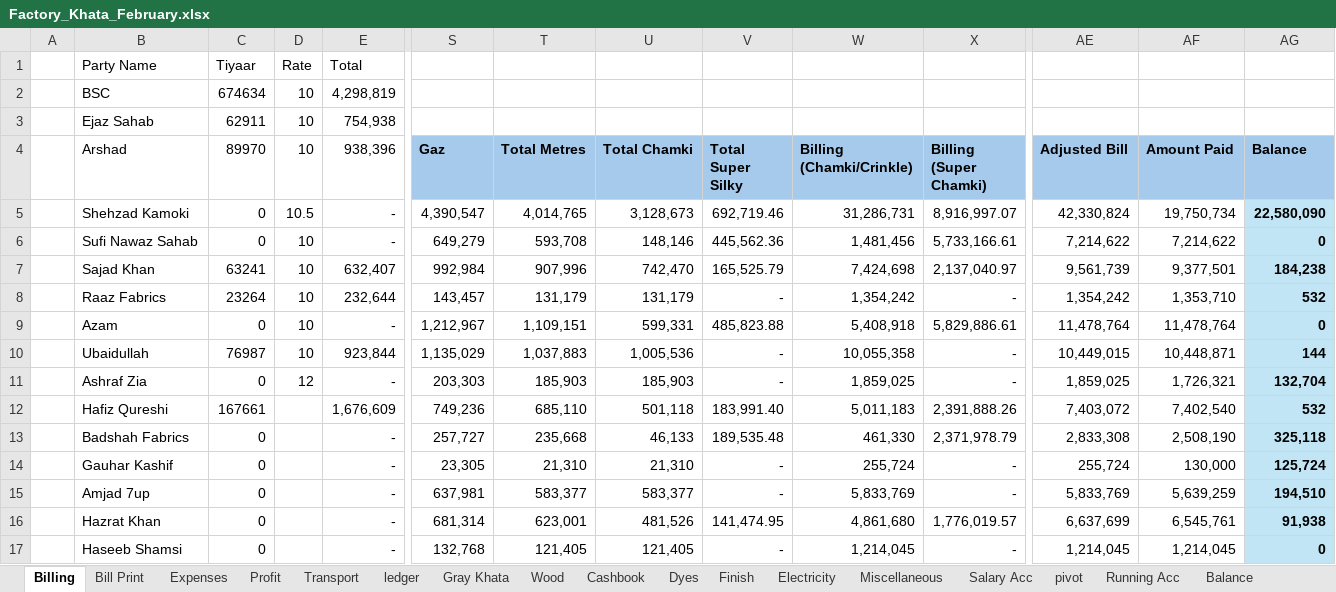
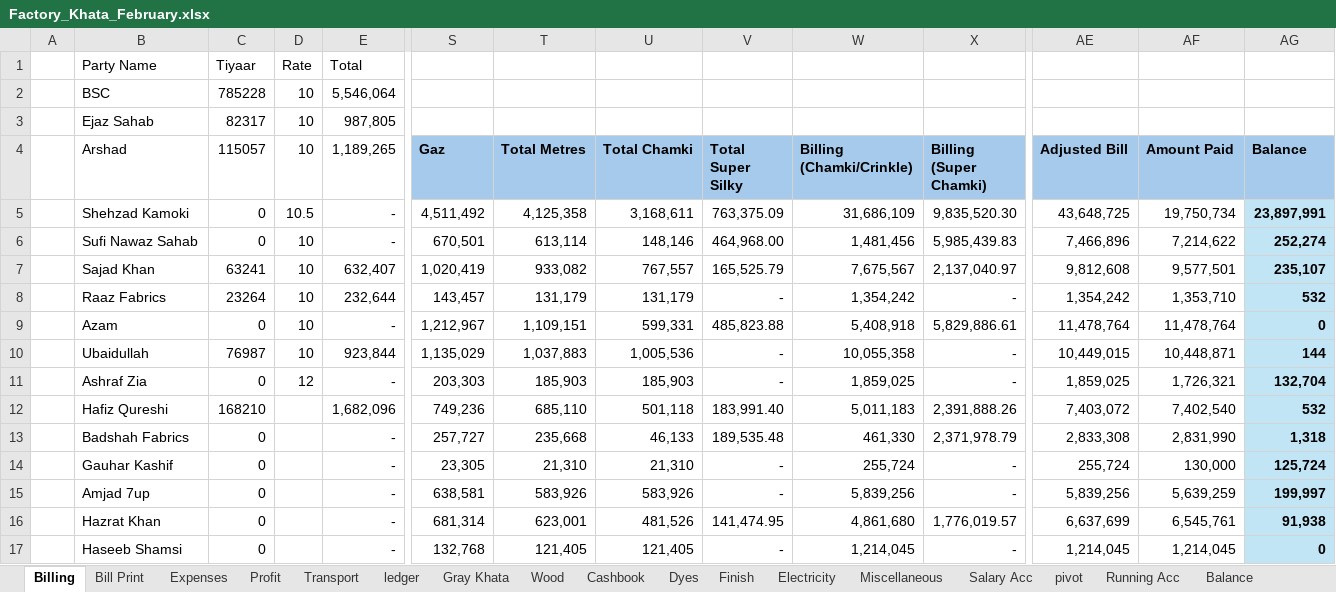
Before and after one commit to omerrazzaq4/AlHamd_Feb, an Excel workbook: Factory_Khata_February.xlsx, sheet Billing, drawn as a sheet; only a part is shown, gaps mark what is left out; values as stored, in another font and other column widths than the file's, no borders; table styles not drawn; the diff covers the shown part only; the diff names each change by its address in the sheet, - before the commit and + after, or states it on an @@ line.

```diff
--- a/Factory_Khata_February.xlsx (sheet Billing)
+++ b/Factory_Khata_February.xlsx (sheet Billing)
-C2 (115057): 674634
+C2 (115057): 785228
-E2 (1,189,265): 4,298,819
+E2 (1,189,265): 5,546,064
-C3 (115057): 62911
+C3 (115057): 82317
-E3 (1,189,265): 754,938
+E3 (1,189,265): 987,805
-C4: 89970
+C4: 115057
-E4: 938,396
+E4: 1,189,265
-S5 (Gaz): 4,390,547
+S5 (Gaz): 4,511,492
-T5 (Total Metres): 4,014,765
+T5 (Total Metres): 4,125,358
-U5 (Total Chamki): 3,128,673
+U5 (Total Chamki): 3,168,611
-V5 (Total Super Silky): 692,719.46
+V5 (Total Super Silky): 763,375.09
-W5 (Billing (Chamki/Crinkle)): 31,286,731
+W5 (Billing (Chamki/Crinkle)): 31,686,109
-X5 (Billing (Super Chamki)): 8,916,997.07
+X5 (Billing (Super Chamki)): 9,835,520.30
-AE5 (Adjusted Bill): 42,330,824
+AE5 (Adjusted Bill): 43,648,725
-AG5 (Balance): 22,580,090
+AG5 (Balance): 23,897,991
-S6 (Gaz): 649,279
+S6 (Gaz): 670,501
-T6 (Total Metres): 593,708
+T6 (Total Metres): 613,114
-V6 (Total Super Silky): 445,562.36
+V6 (Total Super Silky): 464,968.00
-X6 (Billing (Super Chamki)): 5,733,166.61
+X6 (Billing (Super Chamki)): 5,985,439.83
-AE6 (Adjusted Bill): 7,214,622
+AE6 (Adjusted Bill): 7,466,896
-AG6 (Balance): 0
+AG6 (Balance): 252,274
-S7 (Gaz): 992,984
+S7 (Gaz): 1,020,419
-T7 (Total Metres): 907,996
+T7 (Total Metres): 933,082
-U7 (Total Chamki): 742,470
+U7 (Total Chamki): 767,557
-W7 (Billing (Chamki/Crinkle)): 7,424,698
+W7 (Billing (Chamki/Crinkle)): 7,675,567
-AE7 (Adjusted Bill): 9,561,739
+AE7 (Adjusted Bill): 9,812,608
-AF7 (Amount Paid): 9,377,501
+AF7 (Amount Paid): 9,577,501
-AG7 (Balance): 184,238
+AG7 (Balance): 235,107
-C12 (115057): 167661
+C12 (115057): 168210
-E12 (1,189,265): 1,676,609
+E12 (1,189,265): 1,682,096
-AF13 (Amount Paid): 2,508,190
+AF13 (Amount Paid): 2,831,990
-AG13 (Balance): 325,118
+AG13 (Balance): 1,318
-S15 (Gaz): 637,981
+S15 (Gaz): 638,581
-T15 (Total Metres): 583,377
+T15 (Total Metres): 583,926
-U15 (Total Chamki): 583,377
+U15 (Total Chamki): 583,926
-W15 (Billing (Chamki/Crinkle)): 5,833,769
+W15 (Billing (Chamki/Crinkle)): 5,839,256
-AE15 (Adjusted Bill): 5,833,769
+AE15 (Adjusted Bill): 5,839,256
-AG15 (Balance): 194,510
+AG15 (Balance): 199,997
```
Also changed, not shown: 1 added row, 2 removed rows and 66 edited cells elsewhere in this sheet, sheet Cashbook, sheet pivot, sheet Dyes, sheet ledger, sheet Wood, sheet Finish, 5 more sheets, formulas that keep their value, charts or pictures.
